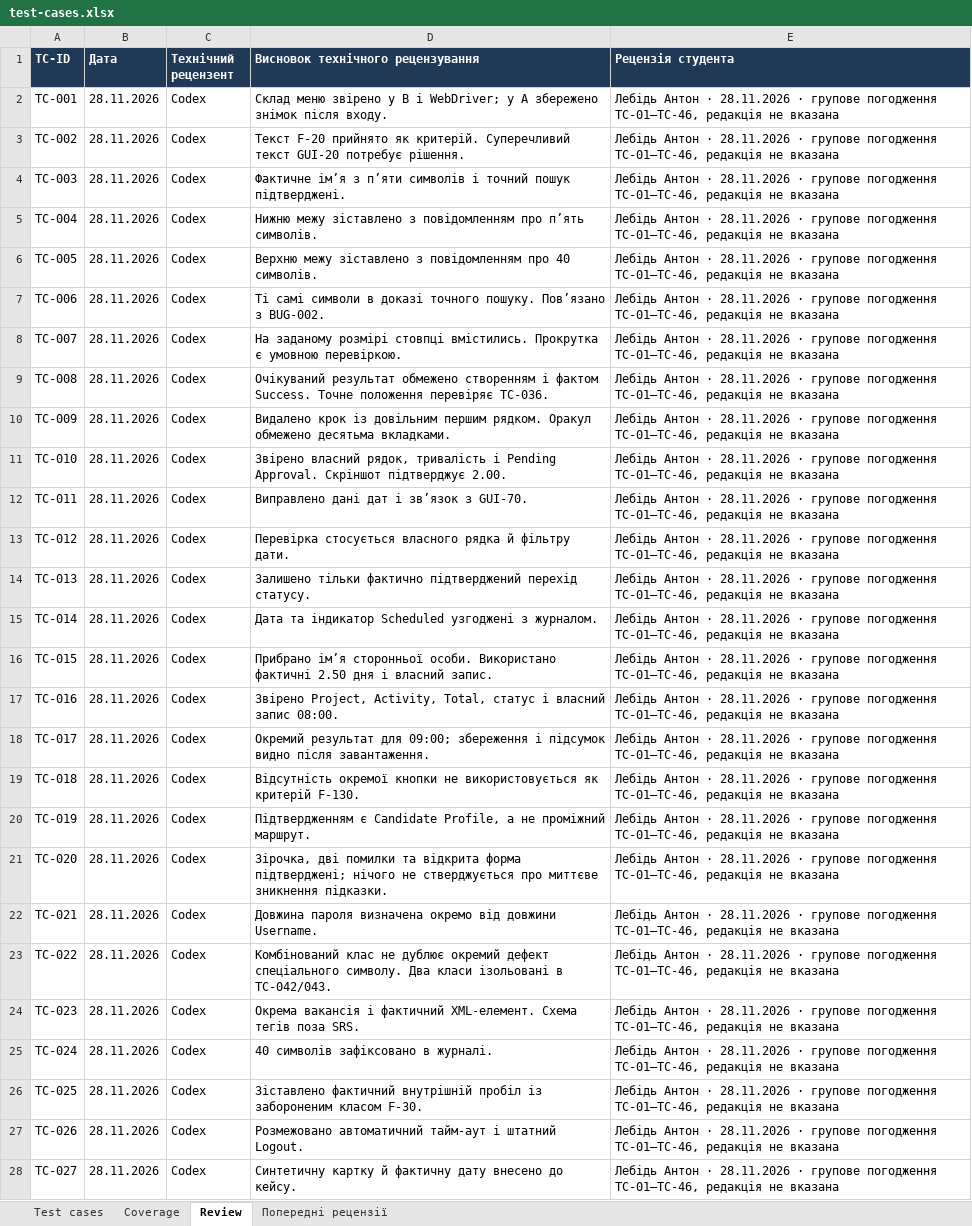
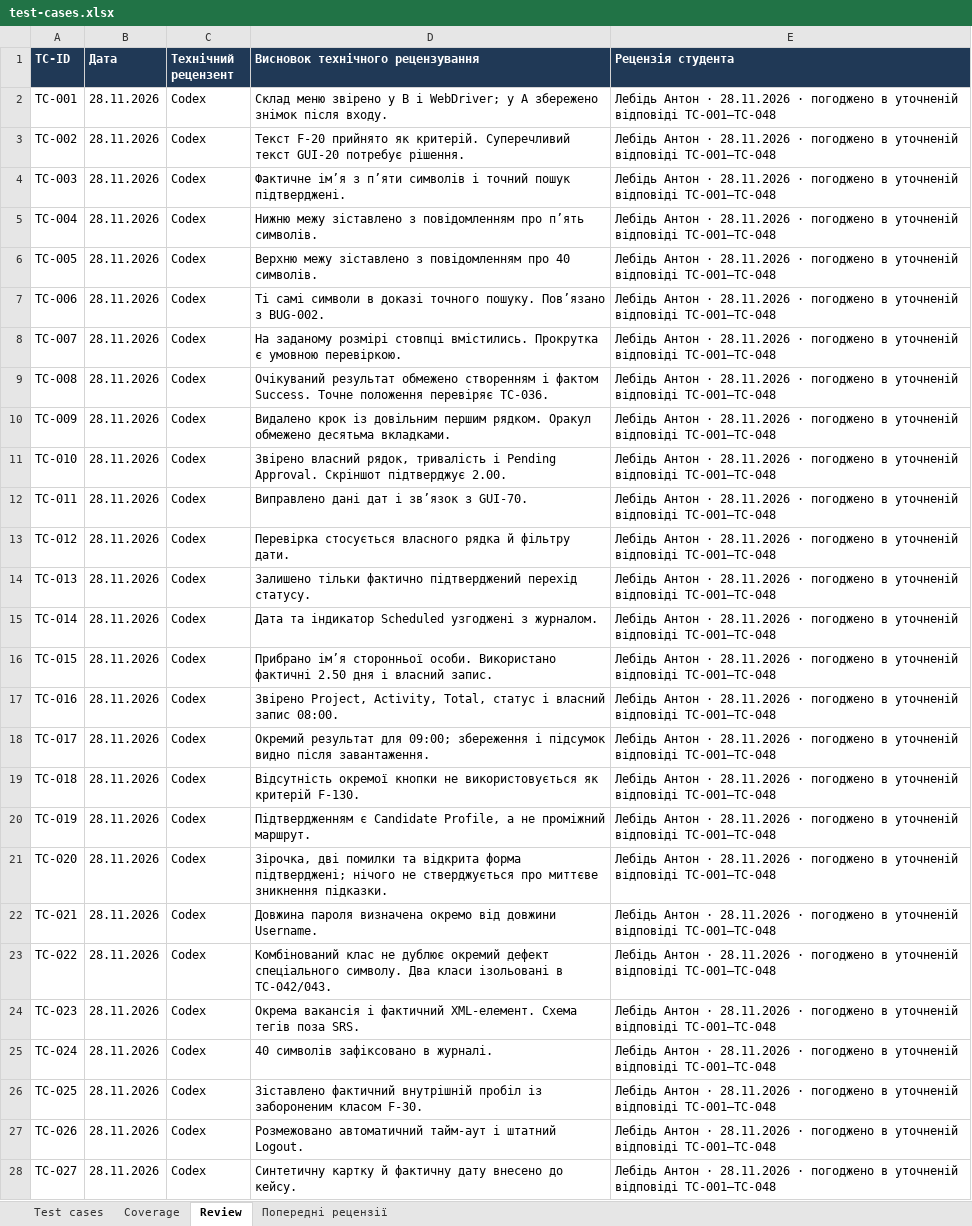
Before and after one commit to moggd/tzyaps, an Excel workbook: docs/sprint3/test-cases.xlsx, sheet Review, drawn as a sheet; only a part is shown; values as stored, in another font and other column widths than the file's, no borders; table styles not drawn; the diff covers the shown part only; the diff names each change by its address in the sheet, - before the commit and + after, or states it on an @@ line.

```diff
--- a/docs/sprint3/test-cases.xlsx (sheet Review)
+++ b/docs/sprint3/test-cases.xlsx (sheet Review)
-E2:E28 (Рецензія студента): …28.11.2026 · групове погодження TC-01–TC-46, редакція не вказана
+E2:E28 (Рецензія студента): …28.11.2026 · погоджено в уточненій відповіді TC-001–TC-048
```
Also changed, not shown: 21 edited cells elsewhere in this sheet, sheet Test cases, docs/sprint5/regression-log.xlsx, docs/sprint5/traceability-matrix.xlsx, 52 other files.
